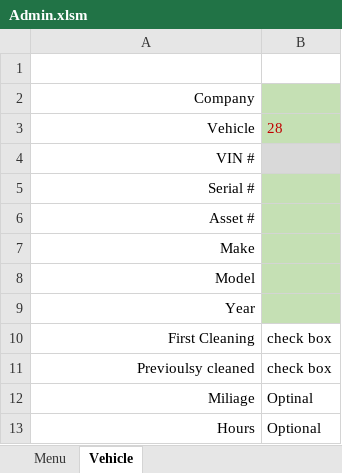
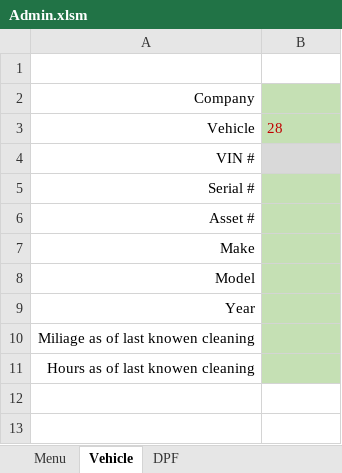
Before and after one commit to FrankDesimone/DP, an Excel workbook: DP/Excel/Admin.xlsm, sheet Vehicle, drawn as a sheet; values as stored, in another font and other column widths than the file's, no borders; charts and pictures not drawn; removed rows and columns are numbered as before the commit, all else as after; the diff names each change by its address in the sheet, - before the commit and + after, or states it on an @@ line.

Commit message:
move hours and milage in to vehical

```diff
--- a/DP/Excel/Admin.xlsm (sheet Vehicle)
+++ b/DP/Excel/Admin.xlsm (sheet Vehicle)
@@ sheet tab unhidden: DPF @@
-row 10: First Cleaning | check box
-row 11: Previoulsy cleaned | check box
-row 12: Miliage | Optinal
-row 13: Hours | Optional
+row 10: Miliage as of last knowen cleaning
+row 11: Hours as of last knowen cleaning
```
Also changed, not shown: charts or pictures, 8 other files.
